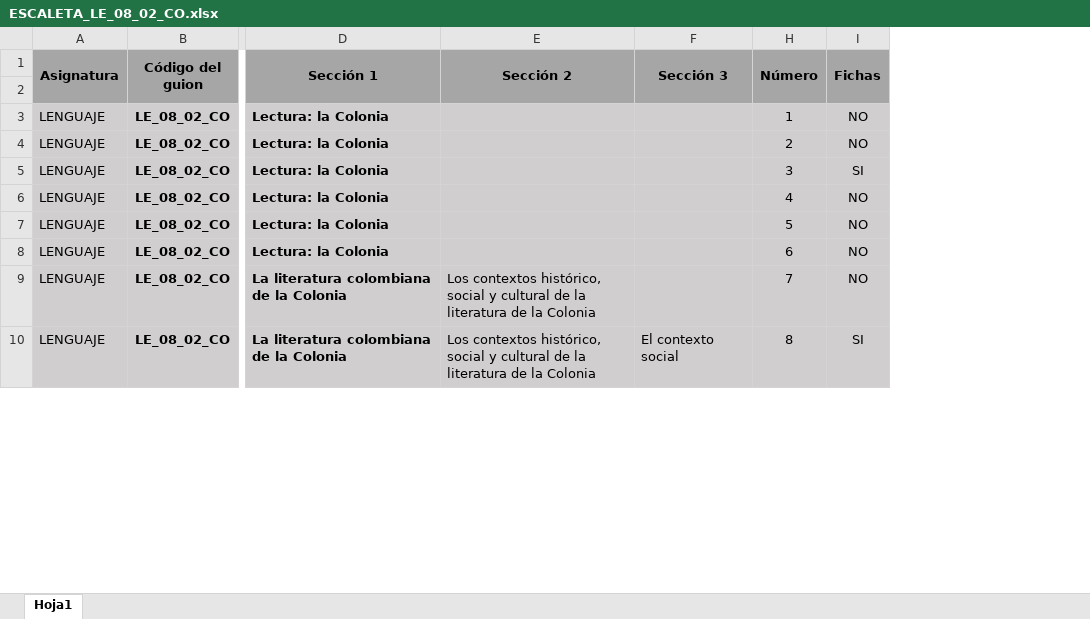
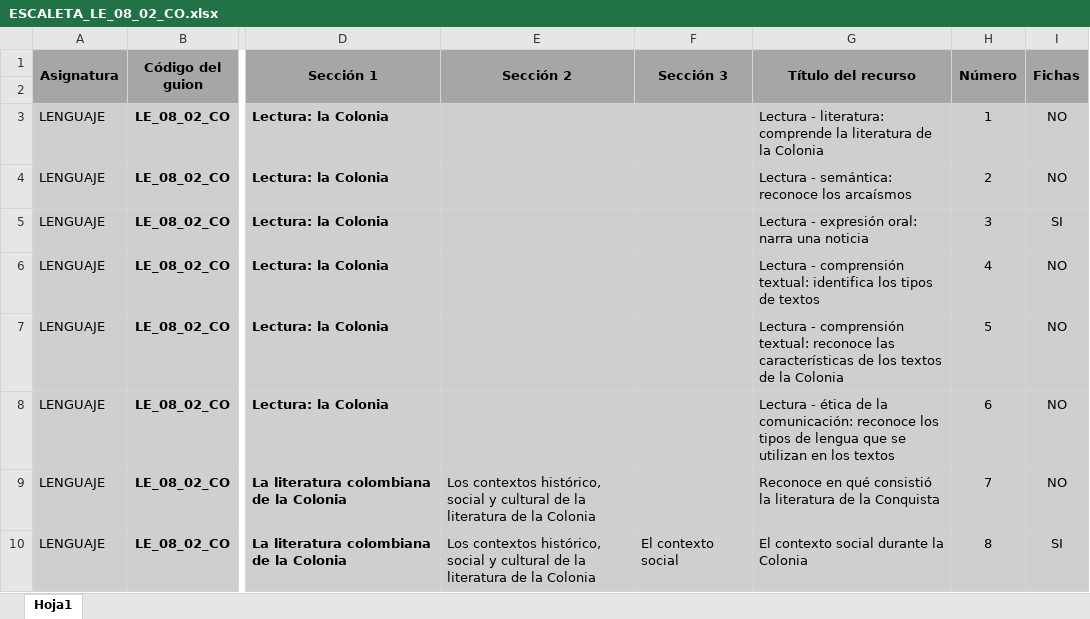
Before and after one commit to AulaPlanetaColombia/Lenguaje, an Excel workbook: fuentes/contenidos/grado08/guion02/ESCALETA_LE_08_02_CO.xlsx, sheet Hoja1, drawn as a sheet; only a part is shown, gaps mark what is left out; values as stored, in another font and other column widths than the file's, no borders; the diff names each change by its address in the sheet, - before the commit and + after, or states it on an @@ line.

```diff
--- a/fuentes/contenidos/grado08/guion02/ESCALETA_LE_08_02_CO.xlsx (sheet Hoja1)
+++ b/fuentes/contenidos/grado08/guion02/ESCALETA_LE_08_02_CO.xlsx (sheet Hoja1)
@@ column G (Título del recurso) unhidden, rows 3-10: Lectura - literatura: comprende la literatura de la Colonia | Lectura - semántica: reconoce los arcaísmos | Lectura - expresión oral: narra una noticia | Lectura - comprensión textual: identifica los tipos de textos | Lectura - comprensión textual: reconoce las características de los textos de la Colonia | Lectura - ética de la comunicación: reconoce los tipos de lengua que se utilizan en los textos | Reconoce en qué consistió la literatura de la Conquista | El contexto social durante la Colonia @@
```
Also changed, not shown: hidden cells, fuentes/contenidos/grado08/guion01/SolicitudGrafica_LE_08_01_REC70.xlsx.
